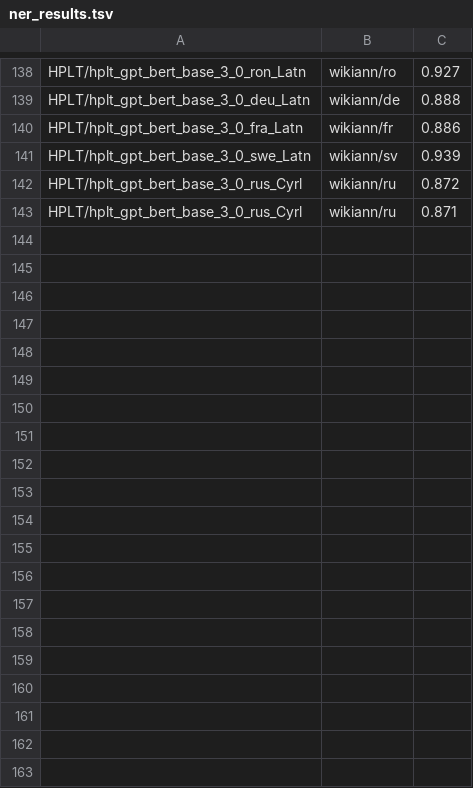
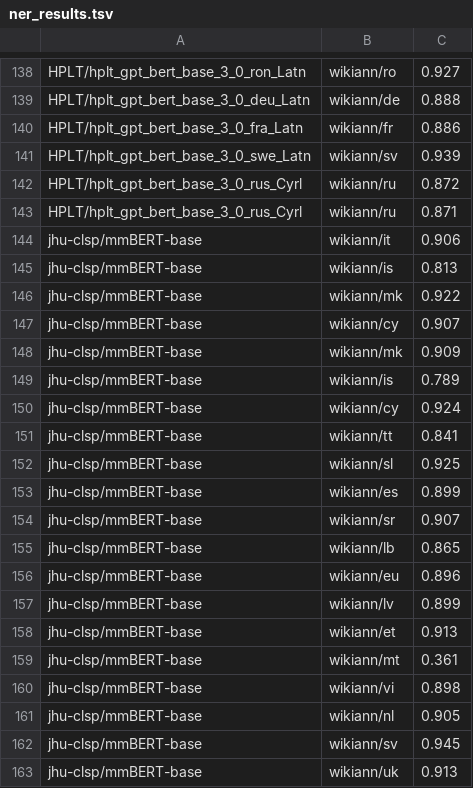
Before and after one commit to hplt-project/HPLT-WP4, a TSV file: evaluation/ner/ner_results.tsv, drawn as a sheet; only a part is shown, gaps mark what is left out; the diff covers the shown part only; the diff names each change by its address in the sheet, - before the commit and + after, or states it on an @@ line.

Commit message:
ner mmbert

```diff
--- a/evaluation/ner/ner_results.tsv
+++ b/evaluation/ner/ner_results.tsv
+row 144: jhu-clsp/mmBERT-base | wikiann/it | 0.906
+row 145: jhu-clsp/mmBERT-base | wikiann/is | 0.813
+row 146: jhu-clsp/mmBERT-base | wikiann/mk | 0.922
+row 147: jhu-clsp/mmBERT-base | wikiann/cy | 0.907
+row 148: jhu-clsp/mmBERT-base | wikiann/mk | 0.909
+row 149: jhu-clsp/mmBERT-base | wikiann/is | 0.789
+row 150: jhu-clsp/mmBERT-base | wikiann/cy | 0.924
+row 151: jhu-clsp/mmBERT-base | wikiann/tt | 0.841
+row 152: jhu-clsp/mmBERT-base | wikiann/sl | 0.925
+row 153: jhu-clsp/mmBERT-base | wikiann/es | 0.899
+row 154: jhu-clsp/mmBERT-base | wikiann/sr | 0.907
+row 155: jhu-clsp/mmBERT-base | wikiann/lb | 0.865
+row 156: jhu-clsp/mmBERT-base | wikiann/eu | 0.896
+row 157: jhu-clsp/mmBERT-base | wikiann/lv | 0.899
+row 158: jhu-clsp/mmBERT-base | wikiann/et | 0.913
+row 159: jhu-clsp/mmBERT-base | wikiann/mt | 0.361
+row 160: jhu-clsp/mmBERT-base | wikiann/vi | 0.898
+row 161: jhu-clsp/mmBERT-base | wikiann/nl | 0.905
+row 162: jhu-clsp/mmBERT-base | wikiann/sv | 0.945
+row 163: jhu-clsp/mmBERT-base | wikiann/uk | 0.913
```
Also changed, not shown: 17 added rows elsewhere in this file.
